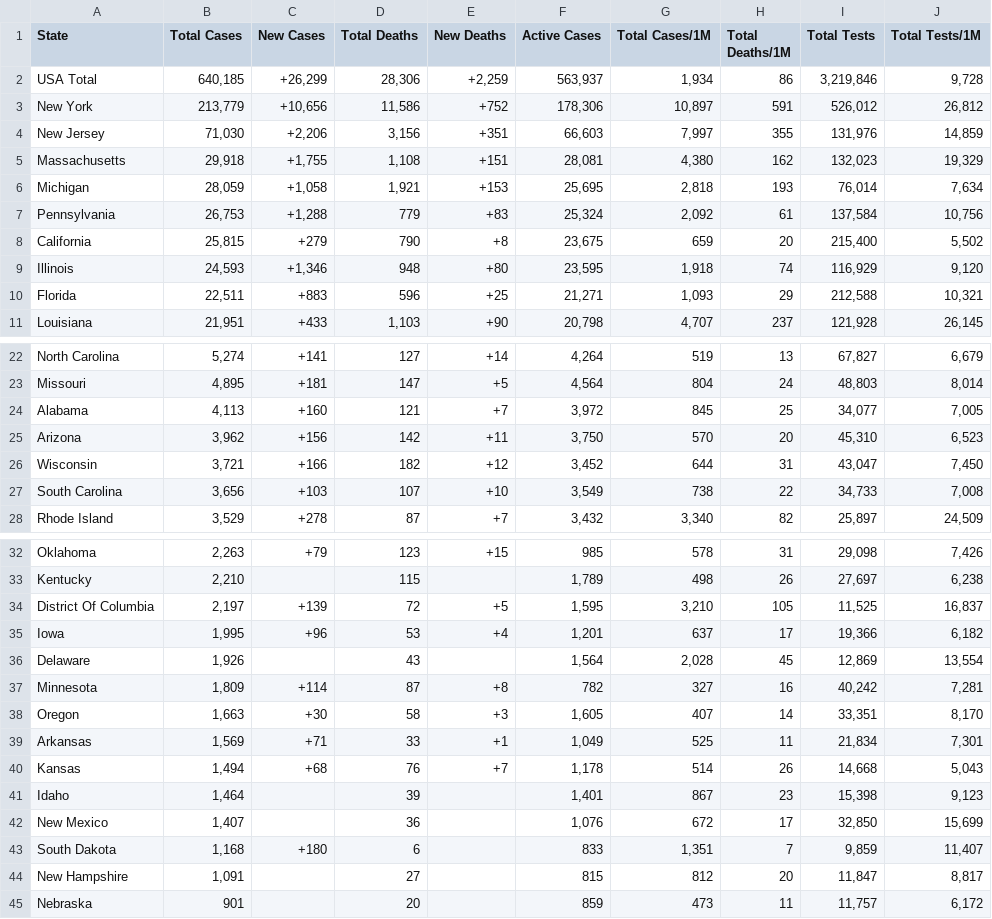
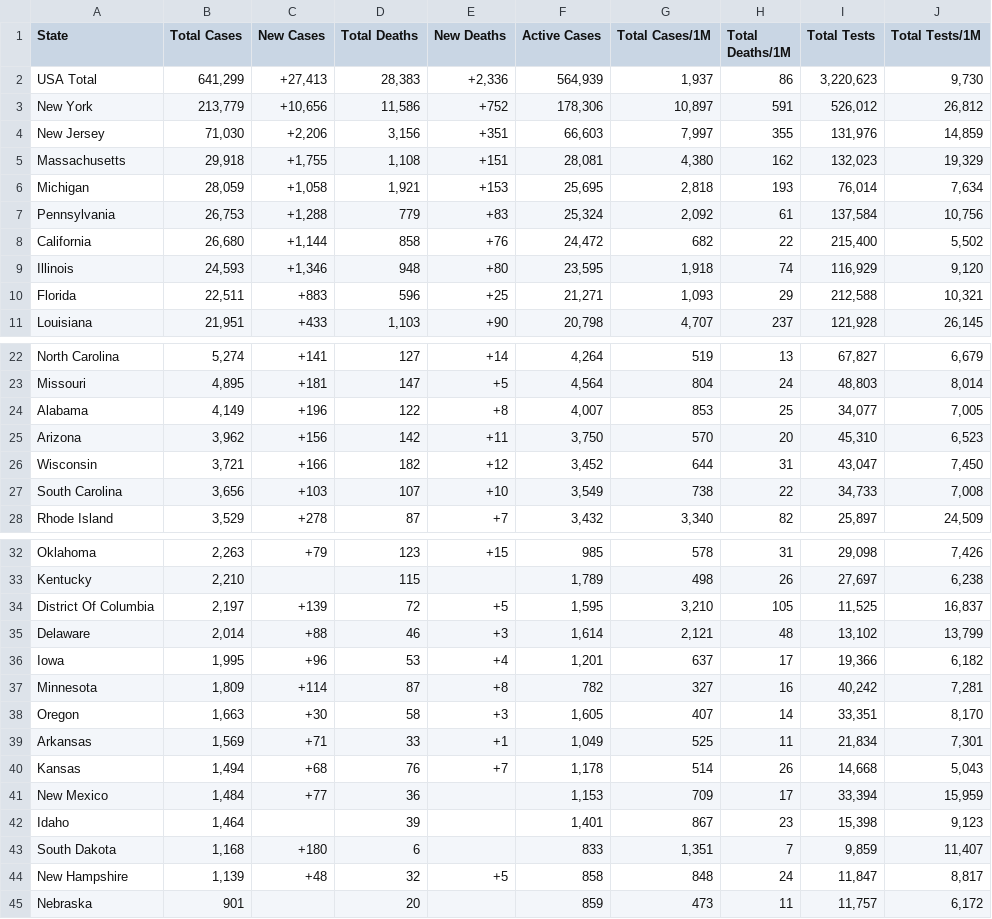
Before and after one commit to WeatherEric/covid19, a CSV file: latestdata/cudas_usstates_latest.csv, drawn as a sheet; only a part is shown, gaps mark what is left out.

Commit message:
20200415 21:00:01Z Upload

```diff
--- a/latestdata/cudas_usstates_latest.csv
+++ b/latestdata/cudas_usstates_latest.csv
@@ -1,3 +1,3 @@
 State,Total Cases,New Cases,Total Deaths,New Deaths,Active Cases,Total Cases/1M,Total Deaths/1M,Total Tests,Total Tests/1M
-USA Total,"640,185","+26,299","28,306","+2,259","563,937","1,934",86,"3,219,846","9,728"
+USA Total,"641,299","+27,413","28,383","+2,336","564,939","1,937",86,"3,220,623","9,730"
 New York,"213,779","+10,656","11,586",+752,"178,306","10,897",591,"526,012","26,812"
@@ -7,3 +7,3 @@ Michigan,"28,059","+1,058","1,921",+153,"25,695","2,818",193,"76,014","7,634"
 Pennsylvania,"26,753","+1,288",779,+83,"25,324","2,092",61,"137,584","10,756"
-California,"25,815",+279,790,+8,"23,675",659,20,"215,400","5,502"
+California,"26,680","+1,144",858,+76,"24,472",682,22,"215,400","5,502"
 Illinois,"24,593","+1,346",948,+80,"23,595","1,918",74,"116,929","9,120"
@@ -23,3 +23,3 @@ North Carolina,"5,274",+141,127,+14,"4,264",519,13,"67,827","6,679"
 Missouri,"4,895",+181,147,+5,"4,564",804,24,"48,803","8,014"
-Alabama,"4,113",+160,121,+7,"3,972",845,25,"34,077","7,005"
+Alabama,"4,149",+196,122,+8,"4,007",853,25,"34,077","7,005"
 Arizona,"3,962",+156,142,+11,"3,750",570,20,"45,310","6,523"
@@ -34,4 +34,4 @@ Kentucky,"2,210",,115,,"1,789",498,26,"27,697","6,238"
 District Of Columbia,"2,197",+139,72,+5,"1,595","3,210",105,"11,525","16,837"
+Delaware,"2,014",+88,46,+3,"1,614","2,121",48,"13,102","13,799"
 Iowa,"1,995",+96,53,+4,"1,201",637,17,"19,366","6,182"
-Delaware,"1,926",,43,,"1,564","2,028",45,"12,869","13,554"
 Minnesota,"1,809",+114,87,+8,782,327,16,"40,242","7,281"
@@ -40,6 +40,6 @@ Arkansas,"1,569",+71,33,+1,"1,049",525,11,"21,834","7,301"
 Kansas,"1,494",+68,76,+7,"1,178",514,26,"14,668","5,043"
+New Mexico,"1,484",+77,36,,"1,153",709,17,"33,394","15,959"
 Idaho,"1,464",,39,,"1,401",867,23,"15,398","9,123"
-New Mexico,"1,407",,36,,"1,076",672,17,"32,850","15,699"
 South Dakota,"1,168",+180,6,,833,"1,351",7,"9,859","11,407"
-New Hampshire,"1,091",,27,,815,812,20,"11,847","8,817"
+New Hampshire,"1,139",+48,32,+5,858,848,24,"11,847","8,817"
 Nebraska,901,,20,,859,473,11,"11,757","6,172"
```
